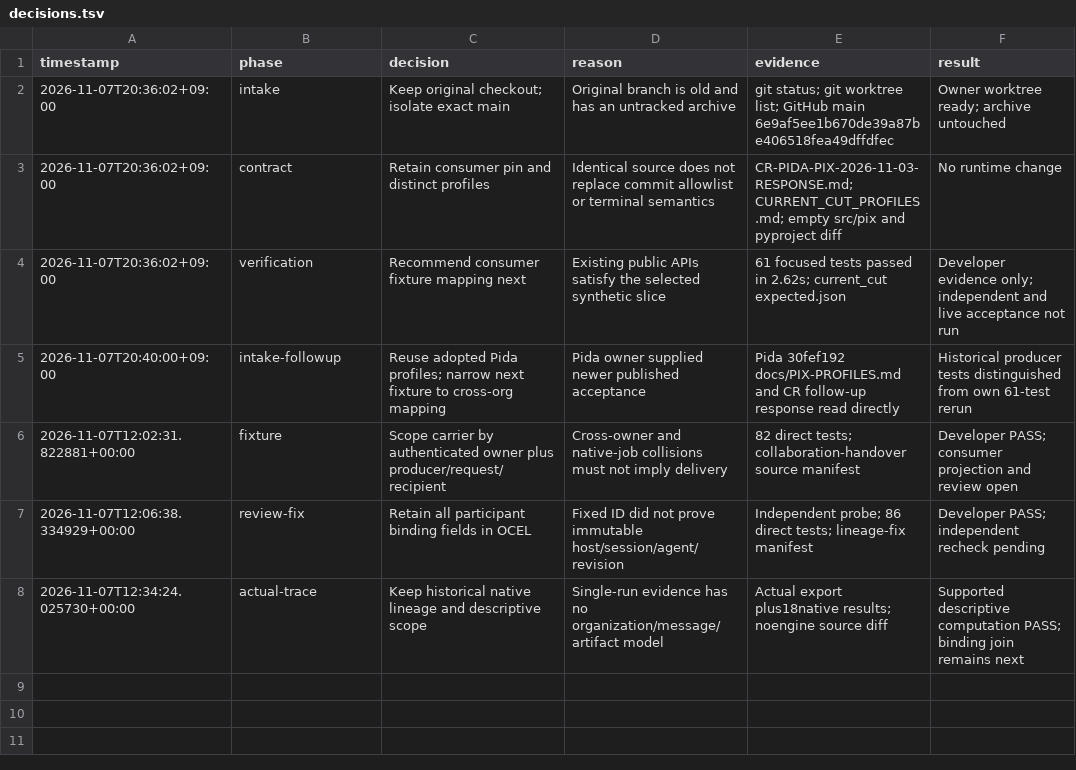
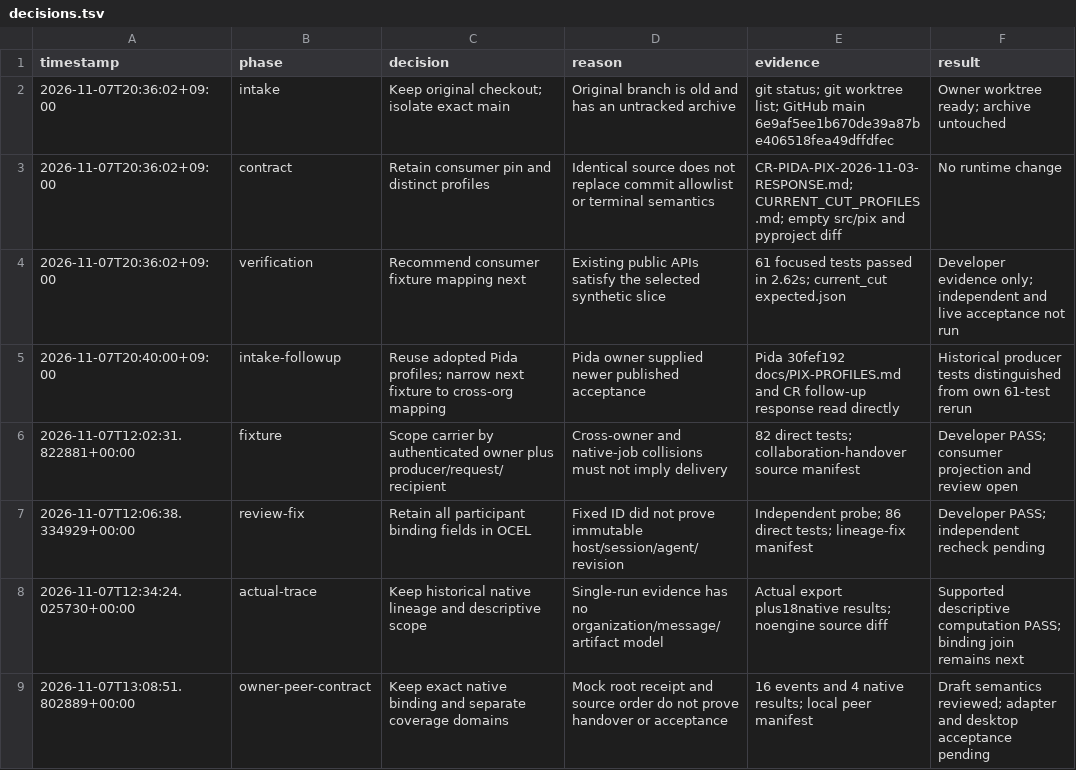
Before and after one commit to Chanta-Research-Group/PIX, a TSV file: docs/reports/evidence/owner-readiness-20261107/decisions.tsv, drawn as a sheet.

Commit message:
docs: record local analysis binding peer contract

```diff
--- a/docs/reports/evidence/owner-readiness-20261107/decisions.tsv
+++ b/docs/reports/evidence/owner-readiness-20261107/decisions.tsv
@@ -8 +8,2 @@ timestamp	phase	decision	reason	evidence	result
 2026-11-07T12:34:24.025730+00:00	actual-trace	Keep historical native lineage and descriptive scope	Single-run evidence has no organization/message/artifact model	Actual export plus18native results; noengine source diff	Supported descriptive computation PASS; binding join remains next
+2026-11-07T13:08:51.802889+00:00	owner-peer-contract	Keep exact native binding and separate coverage domains	Mock root receipt and source order do not prove handover or acceptance	16 events and 4 native results; local peer manifest	Draft semantics reviewed; adapter and desktop acceptance pending
```
Also changed, not shown: 12 other files.
